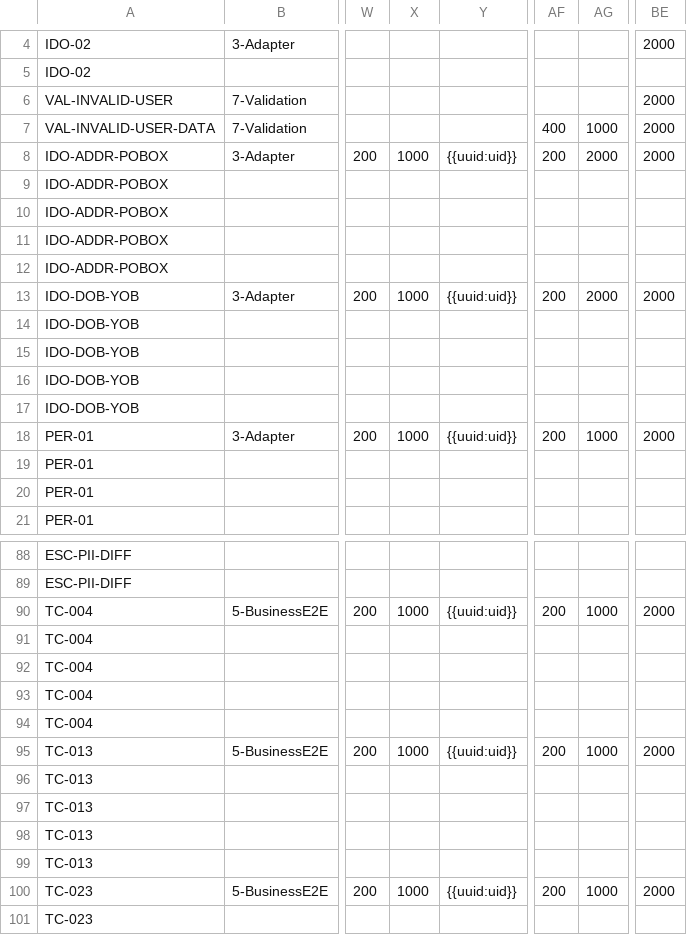
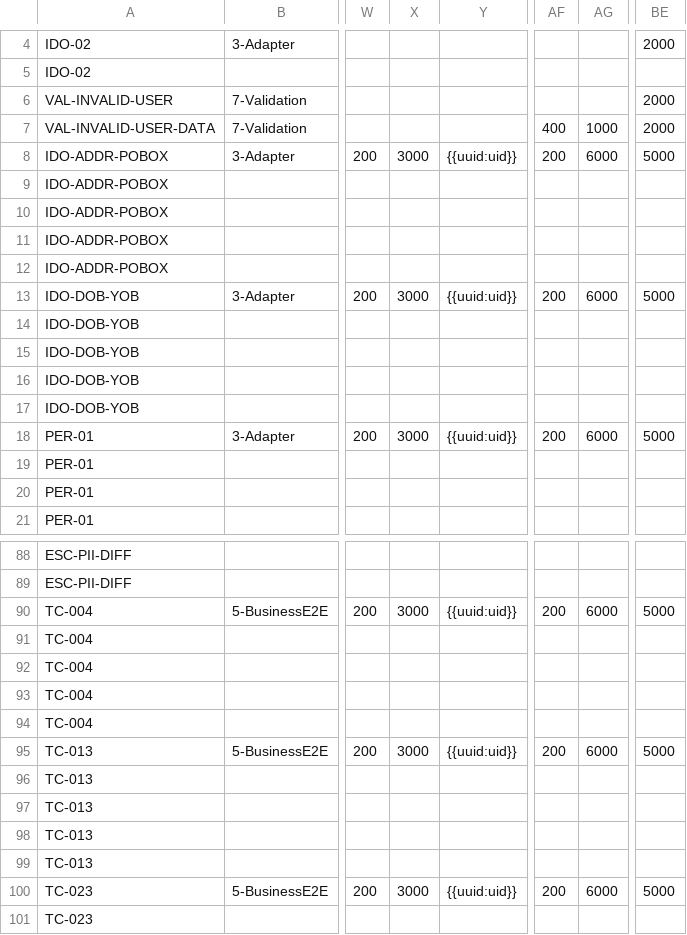
Before and after one commit to BrightMoney-AI/brightmoney-mock-uks, a CSV file: data/failing.csv, drawn as a sheet; only a part is shown, gaps mark what is left out; the diff covers the shown part only; the diff names each change by its address in the sheet, - before the commit and + after, or states it on an @@ line.

```diff
--- a/data/failing.csv
+++ b/data/failing.csv
-X8: 1000
+X8: 3000
-AG8: 2000
+AG8: 6000
-BE8: 2000
+BE8: 5000
-X13: 1000
+X13: 3000
-AG13: 2000
+AG13: 6000
-BE13: 2000
+BE13: 5000
-X18: 1000
+X18: 3000
-AG18: 1000
+AG18: 6000
-BE18: 2000
+BE18: 5000
-X90: 1000
+X90: 3000
-AG90: 1000
+AG90: 6000
-BE90: 2000
+BE90: 5000
-X95: 1000
+X95: 3000
-AG95: 1000
+AG95: 6000
-BE95: 2000
+BE95: 5000
-X100: 1000
+X100: 3000
-AG100: 1000
+AG100: 6000
-BE100: 2000
+BE100: 5000
```
Also changed, not shown: 61 edited cells elsewhere in this file, data/test_suite_full.csv.
